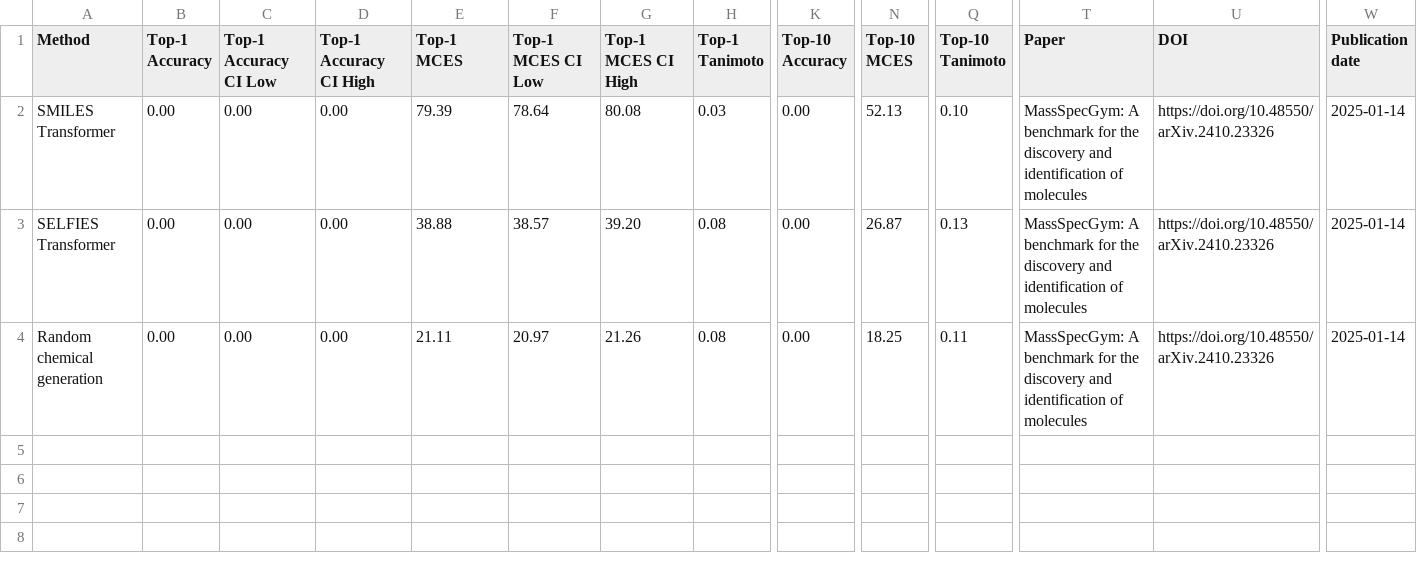
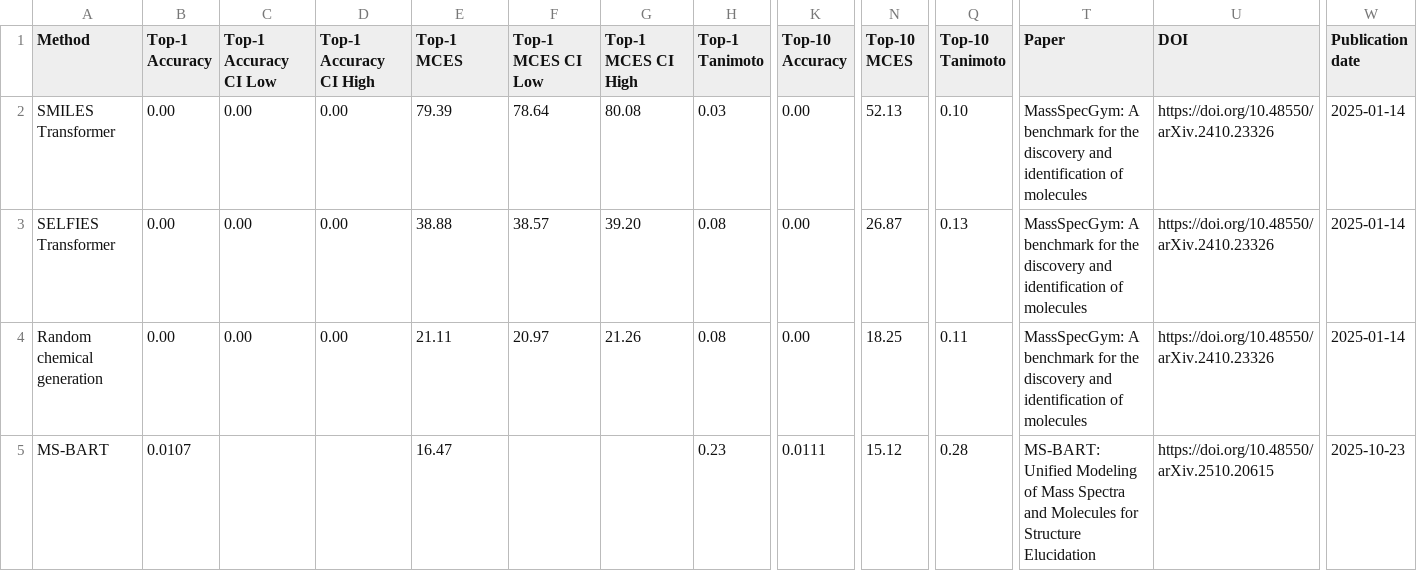
Before and after one commit to pluskal-lab/MassSpecGym, a CSV file: results/de_novo.csv, drawn as a sheet; only a part is shown, gaps mark what is left out; rows hold the shown columns only; the diff names each change by its address in the sheet, - before the commit and + after, or states it on an @@ line.

Commit message:
Add MS-BART to leaderboard

```diff
--- a/results/de_novo.csv
+++ b/results/de_novo.csv
+row 5: MS-BART | 0.0107 |  |  | 16.47 |  |  | 0.23 | 0.0111 | 15.12 | 0.28 | MS-BART: Unified Modeling of Mass Spectra and Molecules for Structure Elucidation | https://doi.org/10.48550/arXiv.2510.20615 | 2025-10-23
```
